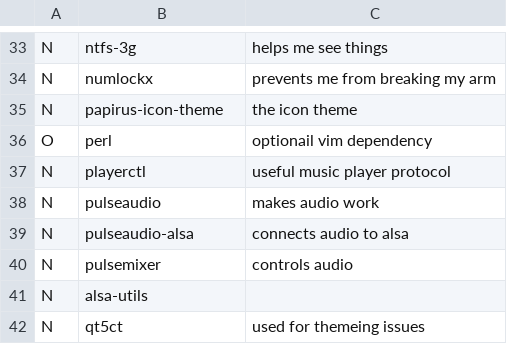
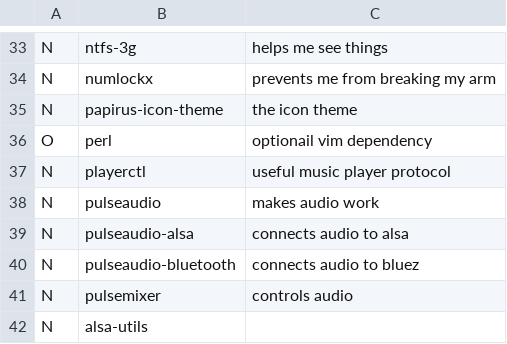
Before and after one commit to Rahov/spice, a CSV file: arch_i3/progs.csv, drawn as a sheet; only a part is shown, gaps mark what is left out; the shorter side is filled out with more unchanged rows; the diff names each change by its address in the sheet, - before the commit and + after, or states it on an @@ line.

Commit message:
Update progs.csv

```diff
--- a/arch_i3/progs.csv
+++ b/arch_i3/progs.csv
+row 40: N | pulseaudio-bluetooth | connects audio to bluez
```
